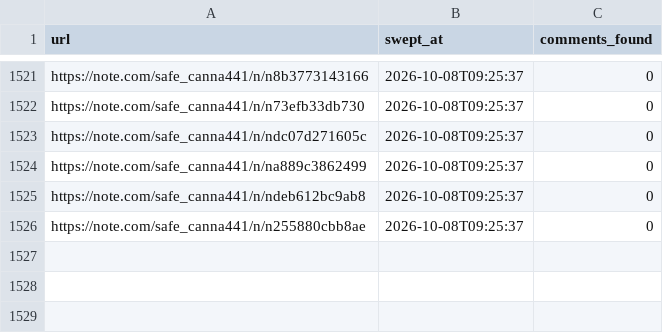
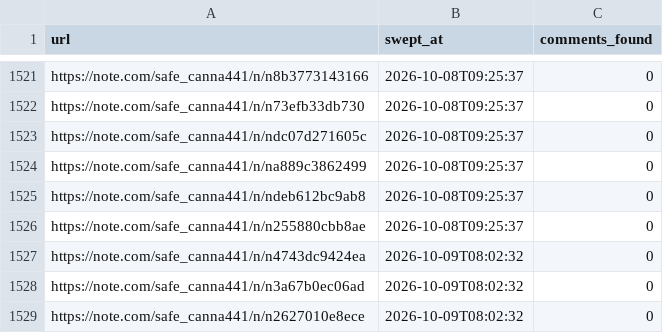
Before and after one commit to tyutyutakokaina81-netizen/agent-team, a TSV file: ops/comments/_sweep.tsv, drawn as a sheet; only a part is shown, gaps mark what is left out.

```diff
--- a/ops/comments/_sweep.tsv
+++ b/ops/comments/_sweep.tsv
@@ -1526 +1526,4 @@ https://note.com/safe_canna441/n/ndeb612bc9ab8	2026-10-08T09:25:37	0
 https://note.com/safe_canna441/n/n255880cbb8ae	2026-10-08T09:25:37	0
+https://note.com/safe_canna441/n/n4743dc9424ea	2026-10-09T08:02:32	0
+https://note.com/safe_canna441/n/n3a67b0ec06ad	2026-10-09T08:02:32	0
+https://note.com/safe_canna441/n/n2627010e8ece	2026-10-09T08:02:32	0
```
Also changed, not shown: 16 other files.
